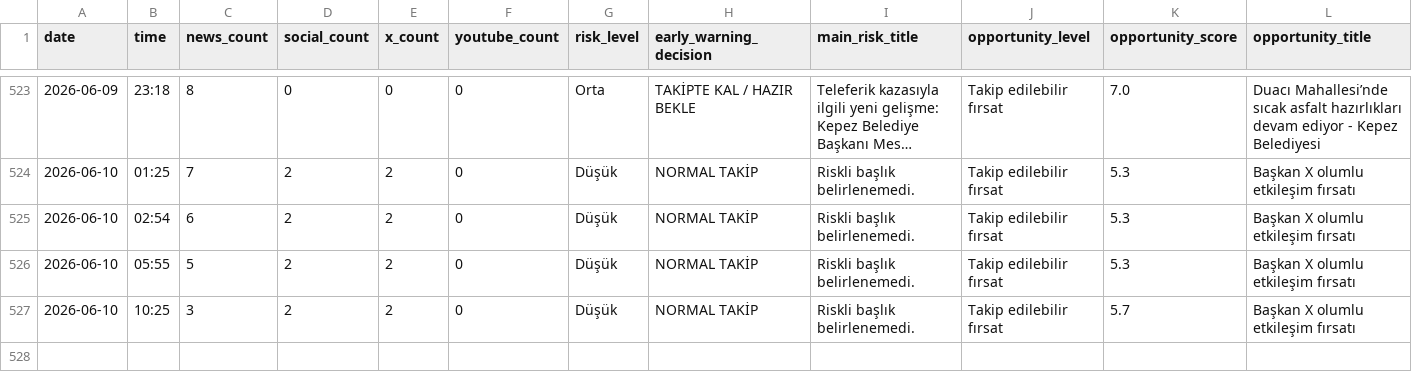
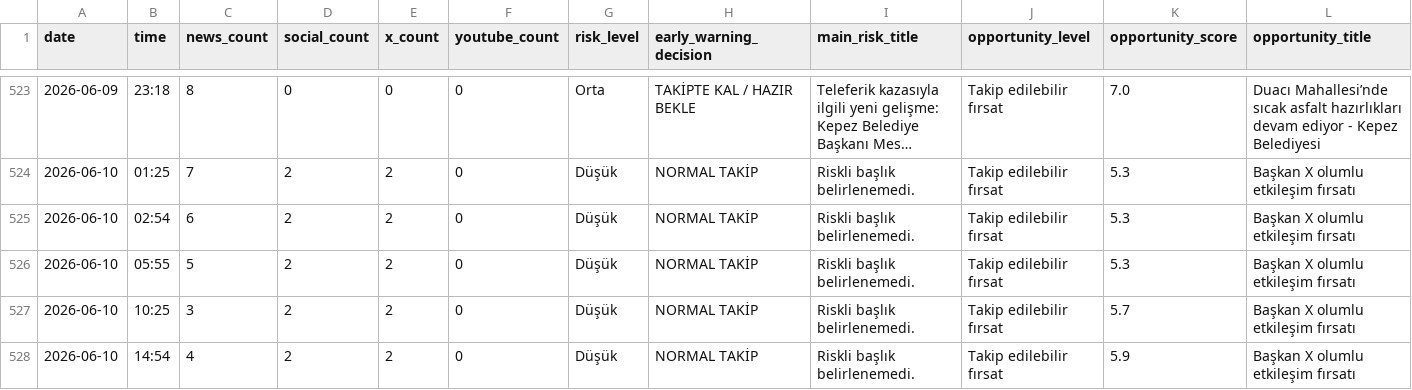
Before and after one commit to korayarhan/dijital-antalya-nabzi, a CSV file: data/archive/daily_decision_log.csv, drawn as a sheet; only a part is shown, gaps mark what is left out; long unchanged cells end in …; rows hold the shown columns only; the diff names each change by its address in the sheet, - before the commit and + after, or states it on an @@ line.

```diff
--- a/data/archive/daily_decision_log.csv
+++ b/data/archive/daily_decision_log.csv
+row 528: 2026-06-10 | 14:54 | 4 | 2 | 2 | 0 | Düşük | NORMAL TAKİP | Riskli başlık belirlenemedi. | Takip edilebilir fırsat | 5.9 | Başkan X olumlu etkileşim fırsatı
```
Also changed, not shown: data/auto_social/president_x_posts.csv, data/auto_social/president_x_replies.csv, 11 other files.
